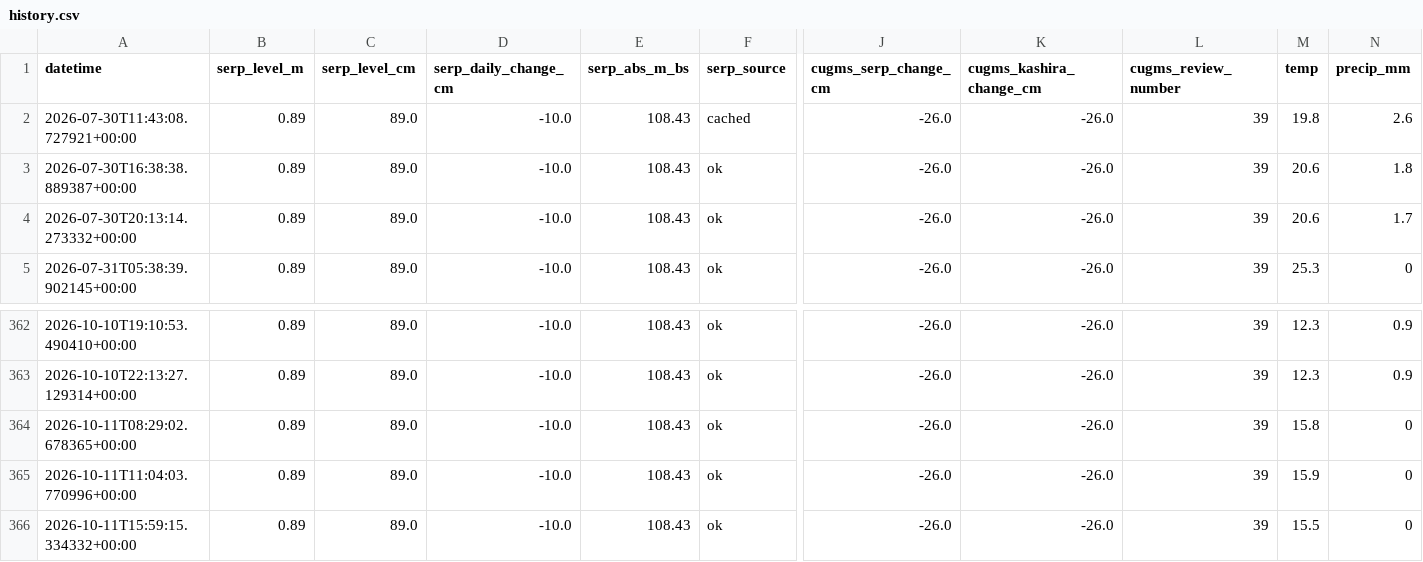
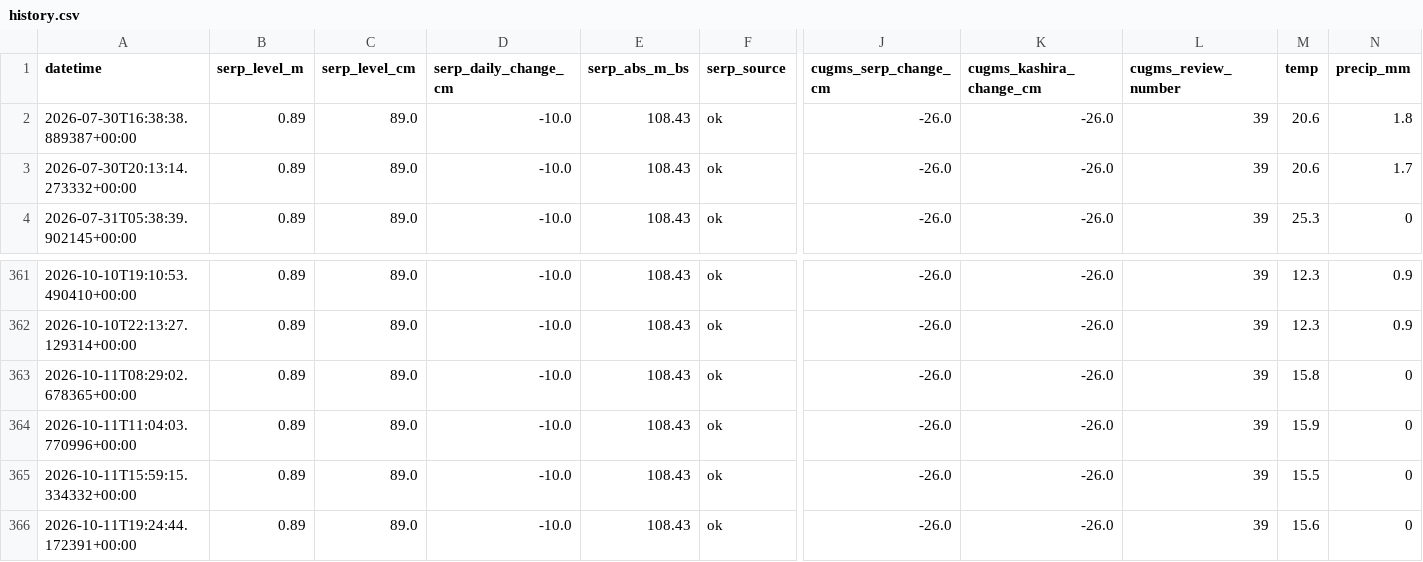
Before and after one commit to EM-from-Pu/oka-flood-monitor, a CSV file: docs/history.csv, drawn as a sheet; only a part is shown, gaps mark what is left out; removed rows and columns are numbered as before the commit, all else as after; rows hold the shown columns only; the diff names each change by its address in the sheet, - before the commit and + after, or states it on an @@ line.

```diff
--- a/docs/history.csv
+++ b/docs/history.csv
-row 2: 2026-07-30T11:43:08.727921+00:00 | 0.89 | 89.0 | -10.0 | 108.43 | cached | -26.0 | -26.0 | 39 | 19.8 | 2.6
+row 366: 2026-10-11T19:24:44.172391+00:00 | 0.89 | 89.0 | -10.0 | 108.43 | ok | -26.0 | -26.0 | 39 | 15.6 | 0
```
Also changed, not shown: 20 other files.
